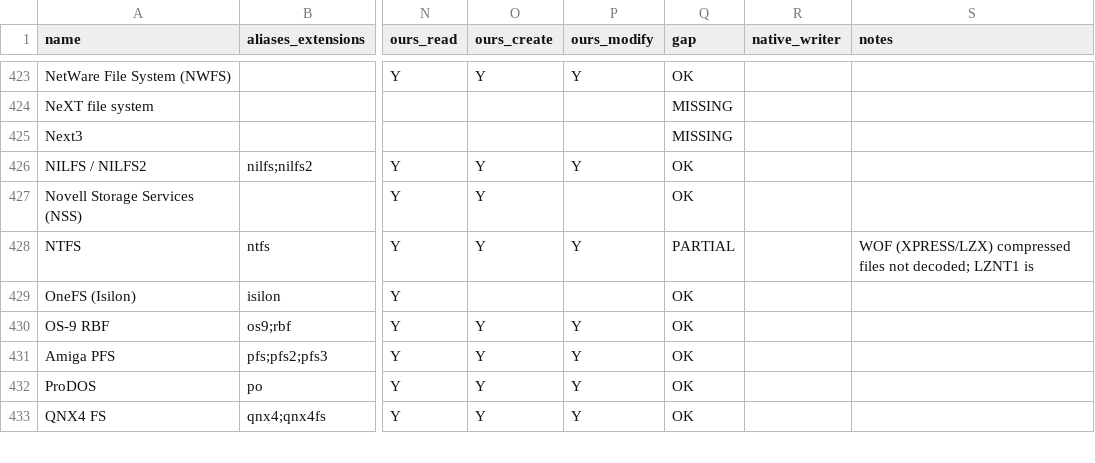
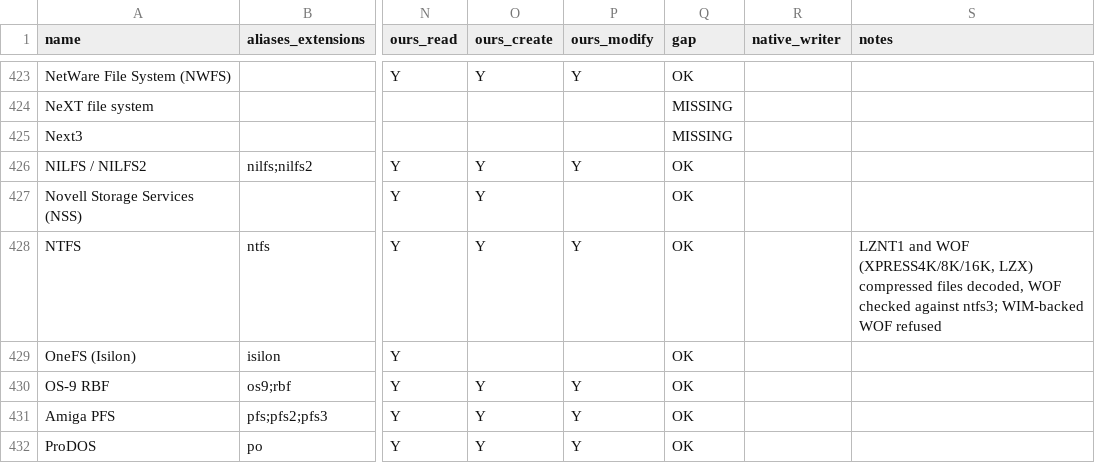
Before and after one commit to Hawkynt/CompressionWorkbench, a CSV file: docs/catalogue/reference-formats.csv, drawn as a sheet; only a part is shown, gaps mark what is left out; the shorter side is filled out with more unchanged rows; the diff names each change by its address in the sheet, - before the commit and + after, or states it on an @@ line.

Commit message:
+ NTFS: WOF system-compressed files (XPRESS4K/8K/16K, LZX) decoded
Symptom: a file compressed by the Windows Overlay Filter (`compact /exe:...`) extracted
as the contents of its unnamed $DATA - sparse or zeros of the right length - with no
error, because the real bytes live in the named stream WofCompressedData. The mounted
reader served the same zeros through its direct run mapping.

Change: NtfsWof recognises the IO_REPARSE_TAG_WOF reparse point (WOF_EXTERNAL_INFO with
the file provider and FILE_PROVIDER_EXTERNAL_INFO_V1's algorithm) and decodes
WofCompressedData: a table of chunk offsets (u32, u64 past 4 GiB) followed by
independently compressed chunks of 4/8/16 KiB (XPRESS Huffman) or 32 KiB (LZX, WIM
flavour with E8 post-processing), a chunk of full length stored raw. The reader reads the
stream resident or through its runs and decodes it; WIM-backed WOF files (the data is in
an external WIM) and unknown algorithms are refused. The mount scanner sends WOF files to
the decoding path instead of mapping their sparse $DATA.

Oracle: an NTFS volume made by mkntfs whose WOF files ntfs-3g planted in a libguestfs
appliance; the Linux kernel's ntfs3 driver (CONFIG_NTFS3_LZX_XPRESS) reads all four
algorithms back to the source bytes, and so does this reader. XPRESS payloads were
encoded by Windows' own RtlCompressBuffer (COMPRESSION_FORMAT_XPRESS_HUFF); the LZX payload
by this repository's encoder (no LZX encoder is reachable on Windows without
administrator rights), so its oracle is ntfs3's decoder.

Sourcing: rung 3 for the reparse structures (Windows SDK wofapi.h) and MS-XCA for XPRESS
Huffman; the chunk-table layout and LZX flavour per wimlib/ntfs-3g documentation (rung 4)
and confirmed by ntfs3 accepting the volume. Codecs are this repository's own.

```diff
--- a/docs/catalogue/reference-formats.csv
+++ b/docs/catalogue/reference-formats.csv
-Q428 (gap): PARTIAL
+Q428 (gap): OK
-S428 (notes): WOF (XPRESS/LZX) compressed files not decoded; LZNT1 is
+S428 (notes): LZNT1 and WOF (XPRESS4K/8K/16K, LZX) compressed files decoded, WOF checked against ntfs3; WIM-backed WOF refused
```
Also changed, not shown: 11 other files.
